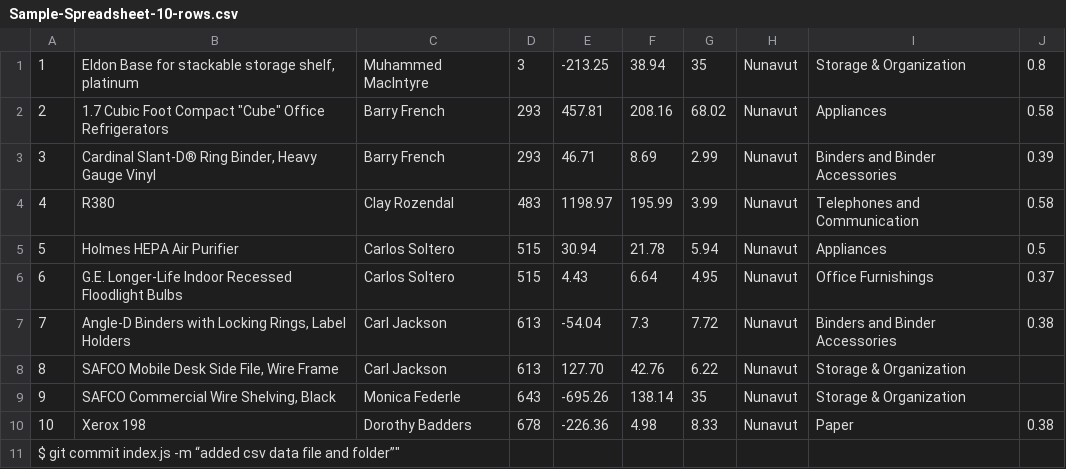
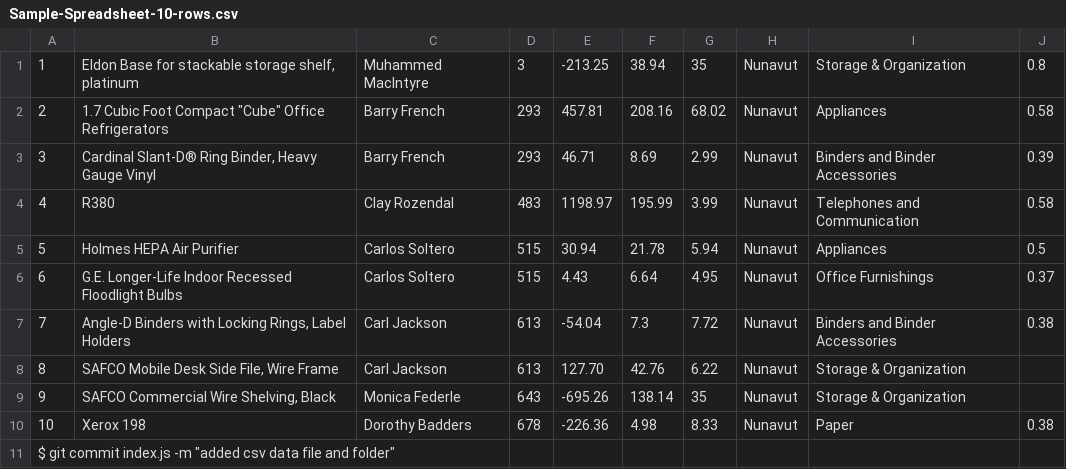
Before and after one commit to muskaansoti/Data198-SP22, a CSV file: Sample-Spreadsheet-10-rows.csv, drawn as a sheet.

Commit message:
Update Sample-Spreadsheet-10-rows.csv

```diff
--- a/Sample-Spreadsheet-10-rows.csv
+++ b/Sample-Spreadsheet-10-rows.csv
@@ -10,2 +10,2 @@
 10,Xerox 198,Dorothy Badders,678,-226.36,4.98,8.33,Nunavut,Paper,0.38
-$ git commit index.js -m “added csv data file and folder”"
+$ git commit index.js -m "added csv data file and folder"
```
